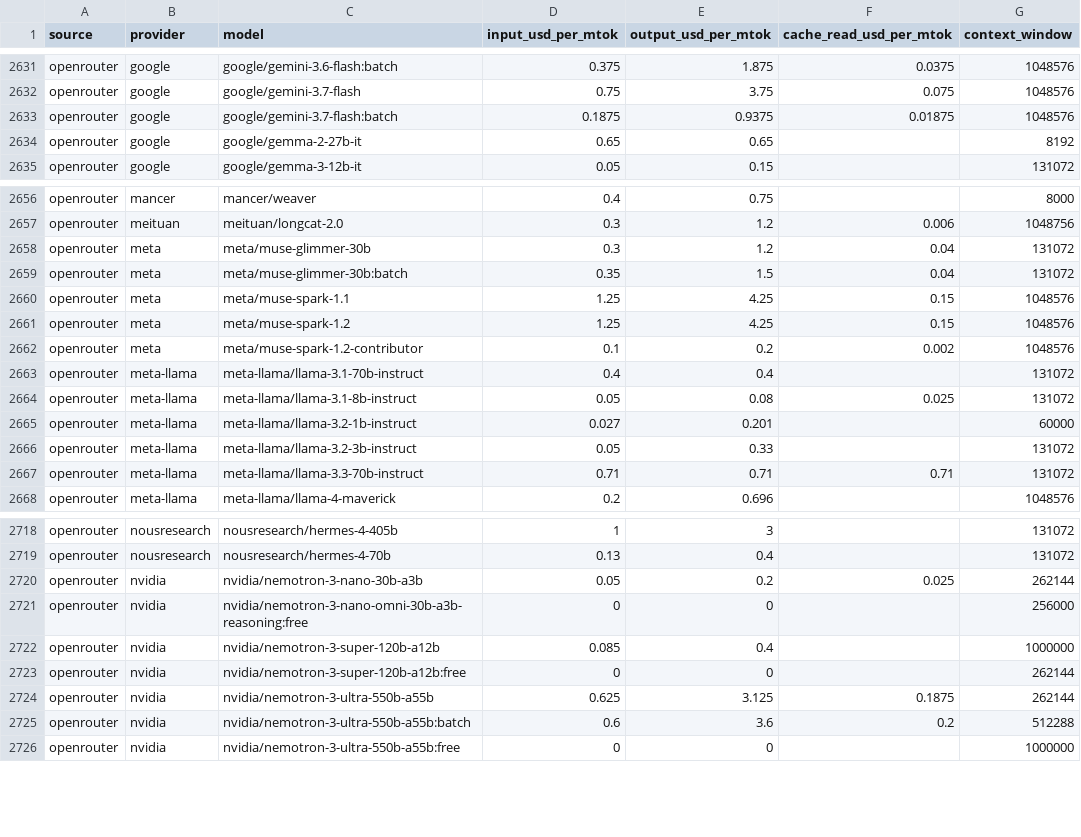
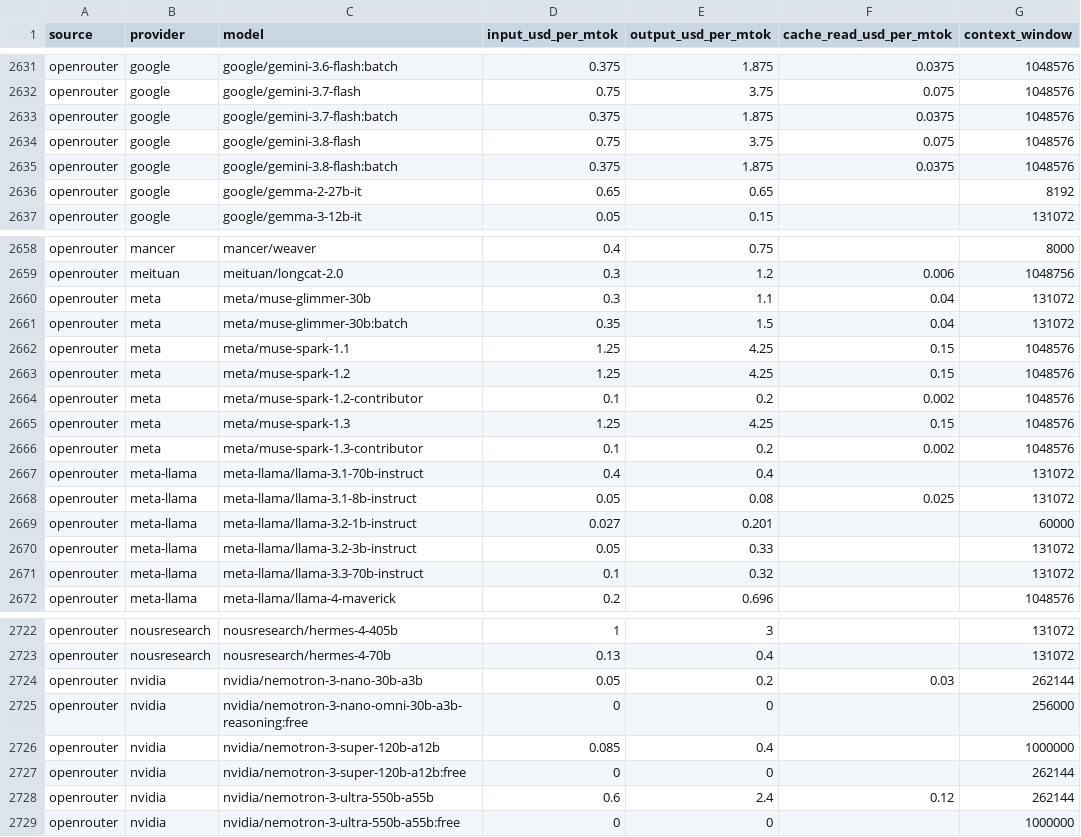
Before and after one commit to sophie-nguyenthuthuy/llm-pricing-history, a CSV file: data/latest.csv, drawn as a sheet; only a part is shown, gaps mark what is left out; the diff covers the shown part only.

```diff
--- a/data/latest.csv
+++ b/data/latest.csv
@@ -2632,3 +2632,5 @@ openrouter,google,google/gemini-3.6-flash:batch,0.375,1.875,0.0375,1048576
 openrouter,google,google/gemini-3.7-flash,0.75,3.75,0.075,1048576
-openrouter,google,google/gemini-3.7-flash:batch,0.1875,0.9375,0.01875,1048576
+openrouter,google,google/gemini-3.7-flash:batch,0.375,1.875,0.0375,1048576
+openrouter,google,google/gemini-3.8-flash,0.75,3.75,0.075,1048576
+openrouter,google,google/gemini-3.8-flash:batch,0.375,1.875,0.0375,1048576
 openrouter,google,google/gemma-2-27b-it,0.65,0.65,,8192
@@ -2657,3 +2659,3 @@ openrouter,mancer,mancer/weaver,0.4,0.75,,8000
 openrouter,meituan,meituan/longcat-2.0,0.3,1.2,0.006,1048756
-openrouter,meta,meta/muse-glimmer-30b,0.3,1.2,0.04,131072
+openrouter,meta,meta/muse-glimmer-30b,0.3,1.1,0.04,131072
 openrouter,meta,meta/muse-glimmer-30b:batch,0.35,1.5,0.04,131072
@@ -2662,2 +2664,4 @@ openrouter,meta,meta/muse-spark-1.2,1.25,4.25,0.15,1048576
 openrouter,meta,meta/muse-spark-1.2-contributor,0.1,0.2,0.002,1048576
+openrouter,meta,meta/muse-spark-1.3,1.25,4.25,0.15,1048576
+openrouter,meta,meta/muse-spark-1.3-contributor,0.1,0.2,0.002,1048576
 openrouter,meta-llama,meta-llama/llama-3.1-70b-instruct,0.4,0.4,,131072
@@ -2666,3 +2670,3 @@ openrouter,meta-llama,meta-llama/llama-3.2-1b-instruct,0.027,0.201,,60000
 openrouter,meta-llama,meta-llama/llama-3.2-3b-instruct,0.05,0.33,,131072
-openrouter,meta-llama,meta-llama/llama-3.3-70b-instruct,0.71,0.71,0.71,131072
+openrouter,meta-llama,meta-llama/llama-3.3-70b-instruct,0.1,0.32,,131072
 openrouter,meta-llama,meta-llama/llama-4-maverick,0.2,0.696,,1048576
@@ -2719,3 +2723,3 @@ openrouter,nousresearch,nousresearch/hermes-4-405b,1,3,,131072
 openrouter,nousresearch,nousresearch/hermes-4-70b,0.13,0.4,,131072
-openrouter,nvidia,nvidia/nemotron-3-nano-30b-a3b,0.05,0.2,0.025,262144
+openrouter,nvidia,nvidia/nemotron-3-nano-30b-a3b,0.05,0.2,0.03,262144
 openrouter,nvidia,nvidia/nemotron-3-nano-omni-30b-a3b-reasoning:free,0,0,,256000
@@ -2723,4 +2727,3 @@ openrouter,nvidia,nvidia/nemotron-3-super-120b-a12b,0.085,0.4,,1000000
 openrouter,nvidia,nvidia/nemotron-3-super-120b-a12b:free,0,0,,262144
-openrouter,nvidia,nvidia/nemotron-3-ultra-550b-a55b,0.625,3.125,0.1875,262144
-openrouter,nvidia,nvidia/nemotron-3-ultra-550b-a55b:batch,0.6,3.6,0.2,512288
+openrouter,nvidia,nvidia/nemotron-3-ultra-550b-a55b,0.6,2.4,0.12,262144
 openrouter,nvidia,nvidia/nemotron-3-ultra-550b-a55b:free,0,0,,1000000
```
Also changed, not shown: 11 edited cells elsewhere in this file, data/history.csv.
